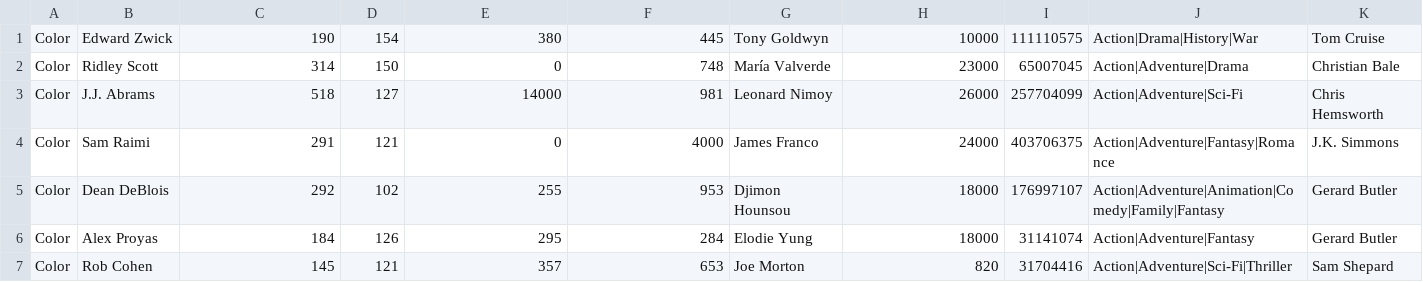
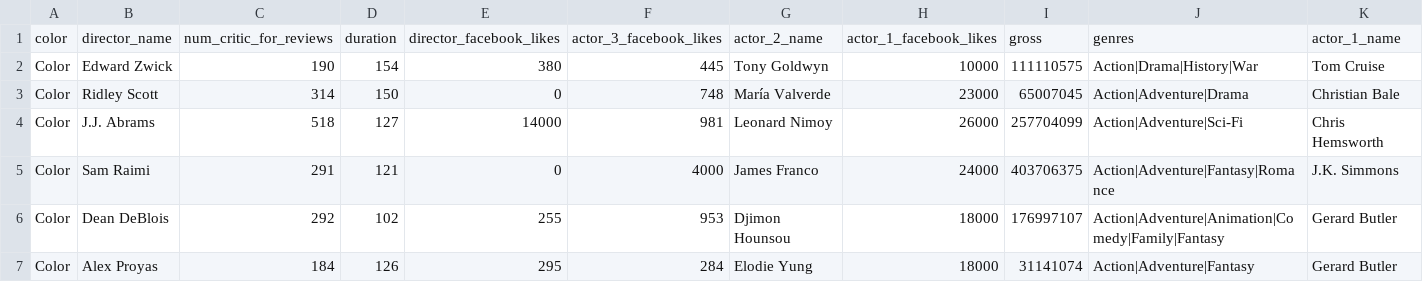
Before and after one commit to PuChen7/Data-Sorting, a CSV file: project2/demo3.csv, drawn as a sheet; only a part is shown; the shorter side is filled out with more unchanged rows; rows hold the shown columns only; the diff names each change by its address in the sheet, - before the commit and + after, or states it on an @@ line.

```diff
--- a/project2/demo3.csv
+++ b/project2/demo3.csv
+row 1: color | director_name | num_critic_for_reviews | duration | director_facebook_likes | actor_3_facebook_likes | actor_2_name | actor_1_facebook_likes | gross | genres | actor_1_name
```
Also changed, not shown: project2/demo2.csv, 3 other files.
